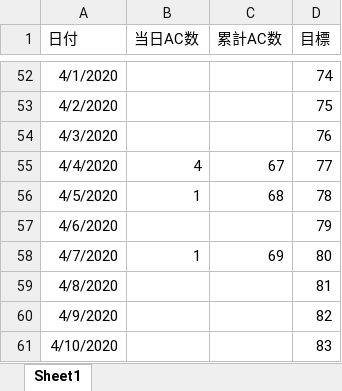
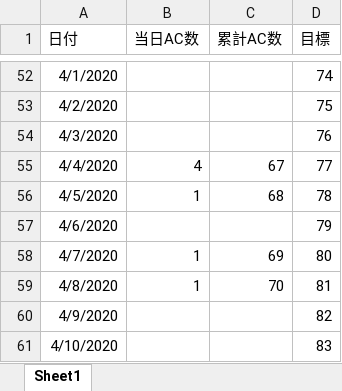
Before and after one commit to ebiebix/AtCoder, an Excel workbook: log.xlsx, sheet Sheet1, drawn as a sheet; only a part is shown, gaps mark what is left out; values as stored, in another font and other column widths than the file's, no borders; charts and pictures not drawn; the diff names each change by its address in the sheet, - before the commit and + after, or states it on an @@ line.

```diff
--- a/log.xlsx (sheet Sheet1)
+++ b/log.xlsx (sheet Sheet1)
-B59 (当日AC数): (empty)
+B59 (当日AC数): 1
-C59 (累計AC数): (empty)
+C59 (累計AC数): 70
```
Also changed, not shown: charts or pictures, 1 other file.
